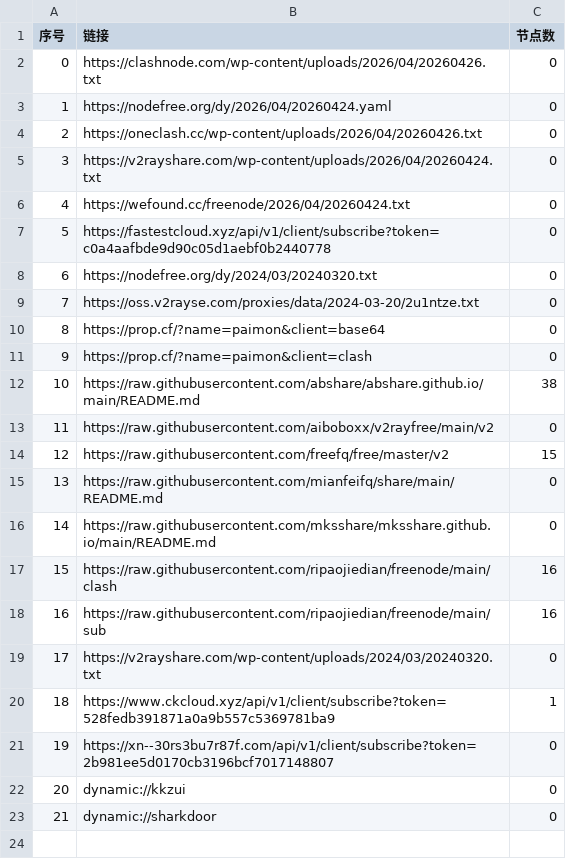
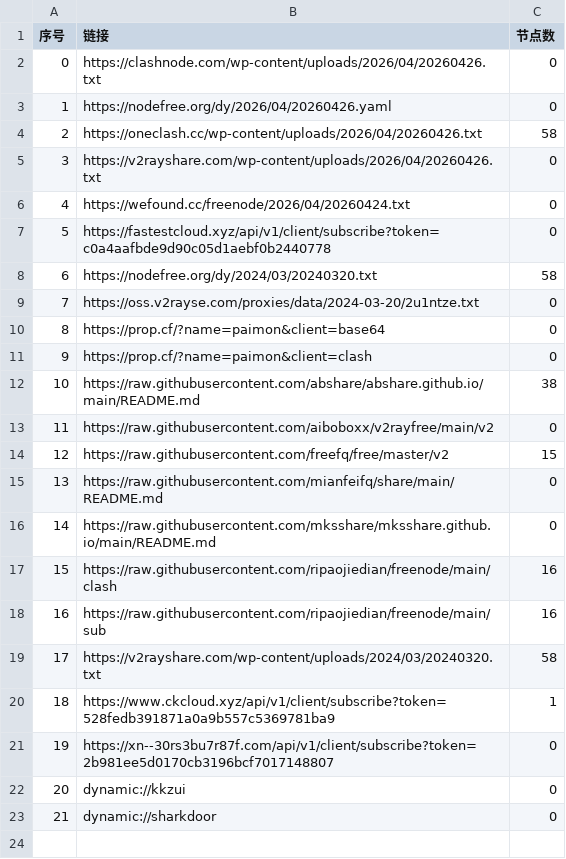
Before and after one commit to jianwu-zhao/AutoMergePublicNodes, a CSV file: list_result.csv, drawn as a sheet; only a part is shown.

```diff
--- a/list_result.csv
+++ b/list_result.csv
@@ -2,8 +2,8 @@
 0,https://clashnode.com/wp-content/uploads/2026/04/20260426.txt,0
-1,https://nodefree.org/dy/2026/04/20260424.yaml,0
-2,https://oneclash.cc/wp-content/uploads/2026/04/20260426.txt,0
-3,https://v2rayshare.com/wp-content/uploads/2026/04/20260424.txt,0
+1,https://nodefree.org/dy/2026/04/20260426.yaml,0
+2,https://oneclash.cc/wp-content/uploads/2026/04/20260426.txt,58
+3,https://v2rayshare.com/wp-content/uploads/2026/04/20260426.txt,0
 4,https://wefound.cc/freenode/2026/04/20260424.txt,0
 5,https://fastestcloud.xyz/api/v1/client/subscribe?token=c0a4aafbde9d90c05d1aebf0b2440778,0
-6,https://nodefree.org/dy/2024/03/20240320.txt,0
+6,https://nodefree.org/dy/2024/03/20240320.txt,58
 7,https://oss.v2rayse.com/proxies/data/2024-03-20/2u1ntze.txt,0
@@ -18,3 +18,3 @@
 16,https://raw.githubusercontent.com/ripaojiedian/freenode/main/sub,16
-17,https://v2rayshare.com/wp-content/uploads/2024/03/20240320.txt,0
+17,https://v2rayshare.com/wp-content/uploads/2024/03/20240320.txt,58
 18,https://www.ckcloud.xyz/api/v1/client/subscribe?token=528fedb391871a0a9b557c5369781ba9,1
```
Also changed, not shown: 2 other files.
